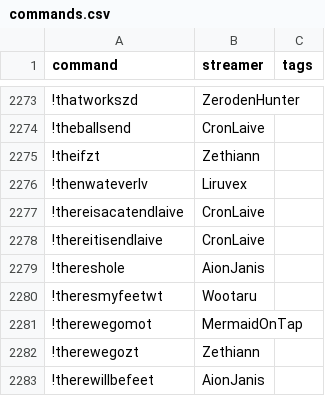
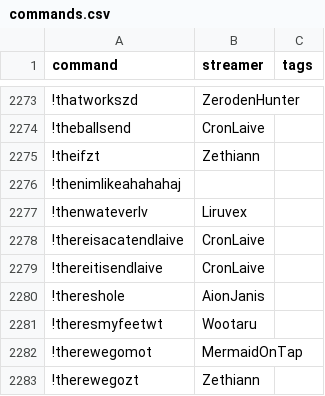
Before and after one commit to aionjanis/aionjanis.github.io, a CSV file: commands.csv, drawn as a sheet; only a part is shown, gaps mark what is left out; the shorter side is filled out with more unchanged rows; the diff names each change by its address in the sheet, - before the commit and + after, or states it on an @@ line.

Commit message:
Update commands.csv (2026-06-02T09:39:49.796Z)

```diff
--- a/commands.csv
+++ b/commands.csv
+row 2276: !thenimlikeahahahaj
```
